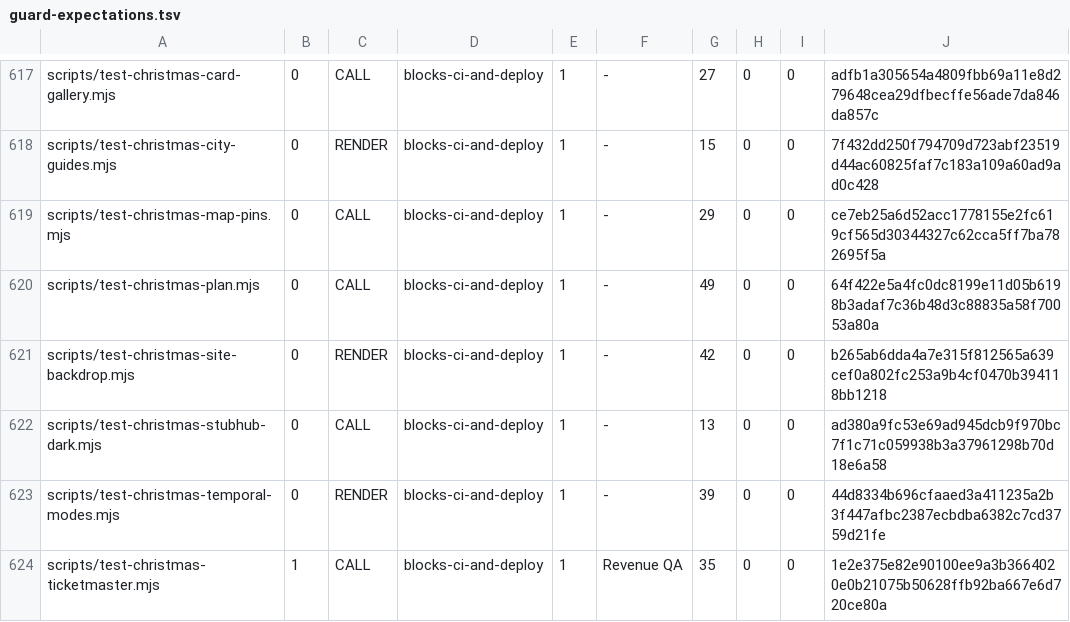
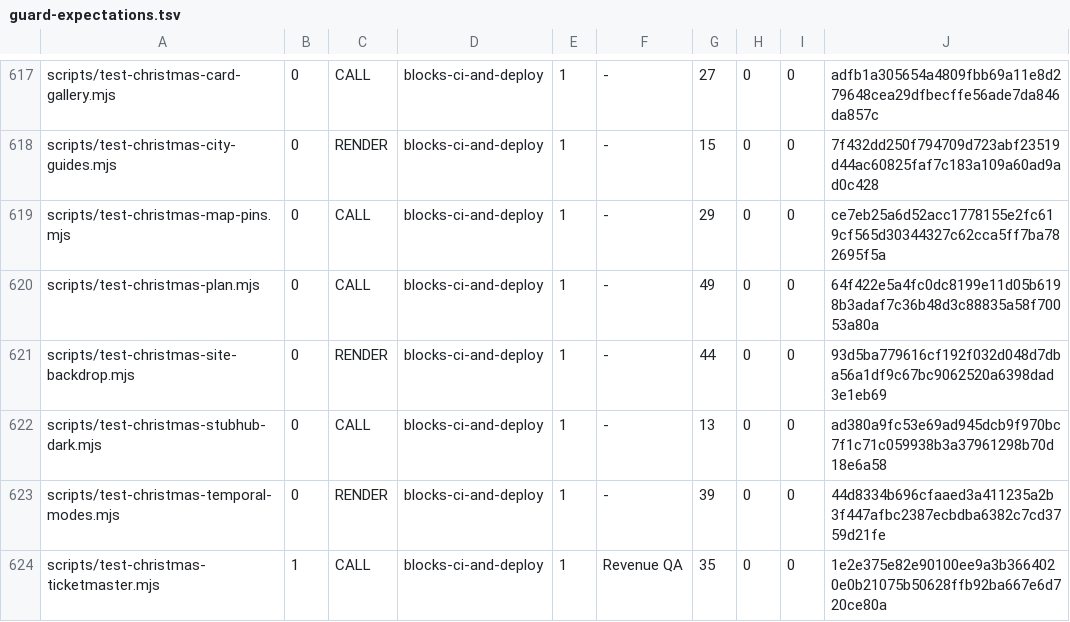
Before and after one commit to wallstreethyena/Wayfind, a TSV file: scripts/lib/guard-expectations.tsv, drawn as a sheet; only a part is shown, gaps mark what is left out.

```diff
--- a/scripts/lib/guard-expectations.tsv
+++ b/scripts/lib/guard-expectations.tsv
@@ -620,3 +620,3 @@ scripts/test-christmas-map-pins.mjs	0	CALL	blocks-ci-and-deploy	1	-	29	0	0	ce7eb
 scripts/test-christmas-plan.mjs	0	CALL	blocks-ci-and-deploy	1	-	49	0	0	64f422e5a4fc0dc8199e11d05b6198b3adaf7c36b48d3c88835a58f70053a80a
-scripts/test-christmas-site-backdrop.mjs	0	RENDER	blocks-ci-and-deploy	1	-	42	0	0	b265ab6dda4a7e315f812565a639cef0a802fc253a9b4cf0470b394118bb1218
+scripts/test-christmas-site-backdrop.mjs	0	RENDER	blocks-ci-and-deploy	1	-	44	0	0	93d5ba779616cf192f032d048d7dba56a1df9c67bc9062520a6398dad3e1eb69
 scripts/test-christmas-stubhub-dark.mjs	0	CALL	blocks-ci-and-deploy	1	-	13	0	0	ad380a9fc53e69ad945dcb9f970bc7f1c71c059938b3a37961298b70d18e6a58
```
